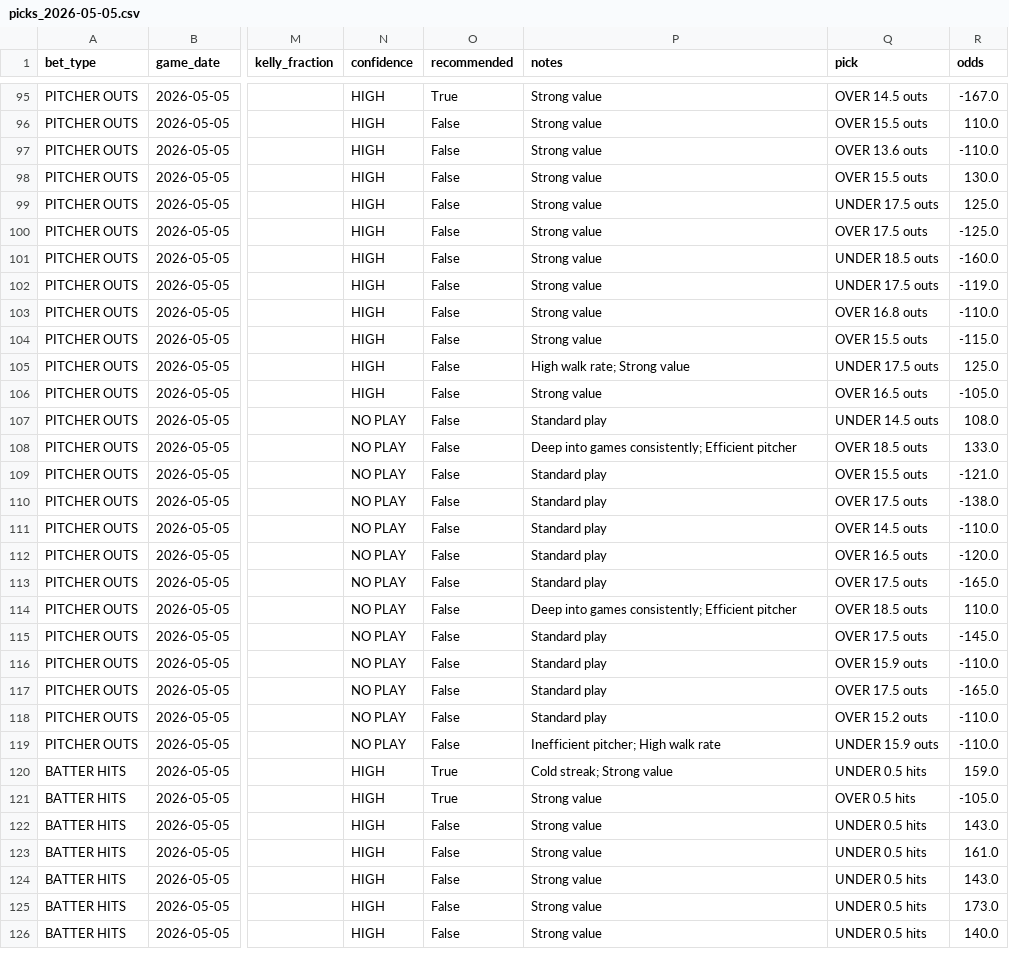
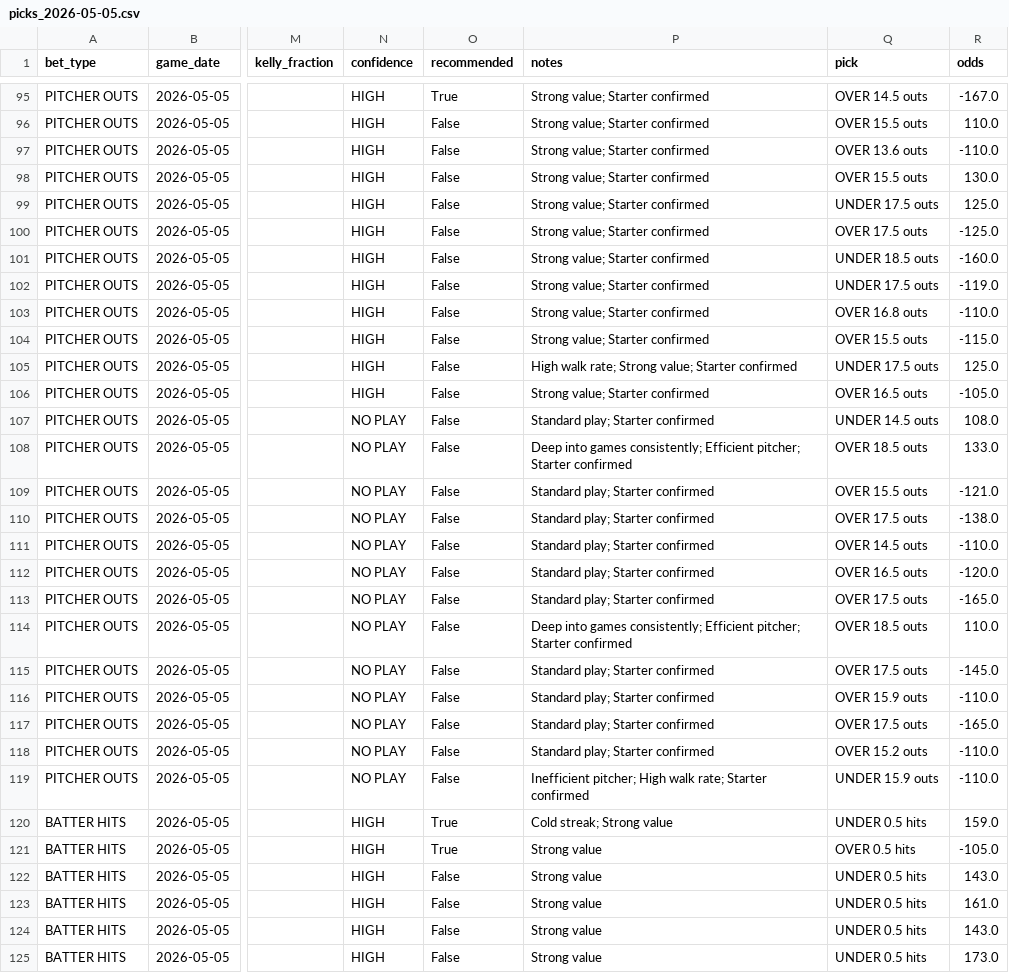
Before and after one commit to anirudhatalmale6-alt/mlb-underdog-predictor, a CSV file: data/output/picks_2026-05-05.csv, drawn as a sheet; only a part is shown, gaps mark what is left out; the shorter side is filled out with more unchanged rows; the diff covers the shown part only; the diff names each change by its address in the sheet, - before the commit and + after, or states it on an @@ line.

```diff
--- a/data/output/picks_2026-05-05.csv
+++ b/data/output/picks_2026-05-05.csv
-P95:P104 (notes): Strong value
+P95:P104 (notes): Strong value; Starter confirmed
-P105 (notes): High walk rate; Strong value
+P105 (notes): High walk rate; Strong value; Starter confirmed
-P106 (notes): Strong value
+P106 (notes): Strong value; Starter confirmed
-P107 (notes): Standard play
+P107 (notes): Standard play; Starter confirmed
-P108 (notes): …consistently; Efficient pitcher
+P108 (notes): …consistently; Efficient pitcher; Starter confirmed
-P109:P113 (notes): Standard play
+P109:P113 (notes): Standard play; Starter confirmed
-P114 (notes): …consistently; Efficient pitcher
+P114 (notes): …consistently; Efficient pitcher; Starter confirmed
-P115:P118 (notes): Standard play
+P115:P118 (notes): Standard play; Starter confirmed
-P119 (notes): Inefficient pitcher; High walk rate
+P119 (notes): Inefficient pitcher; High walk rate; Starter confirmed
```
Also changed, not shown: 27 edited cells elsewhere in this file, 2 other files.
